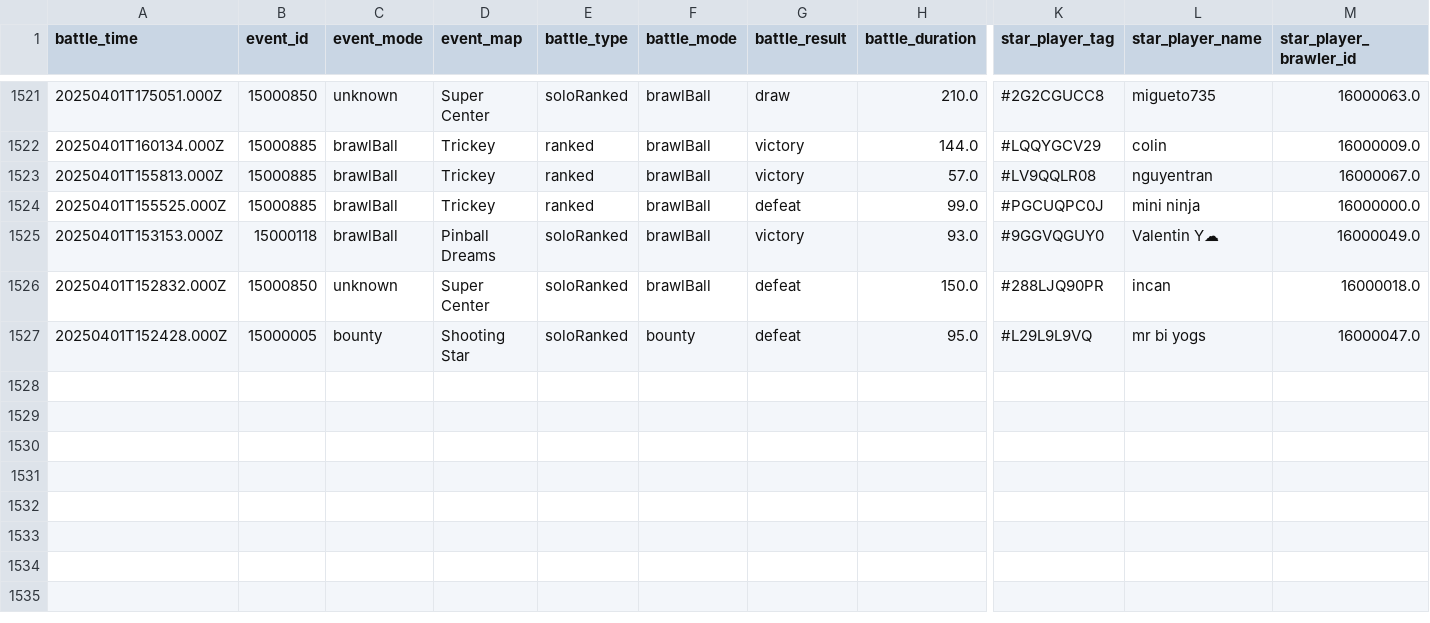
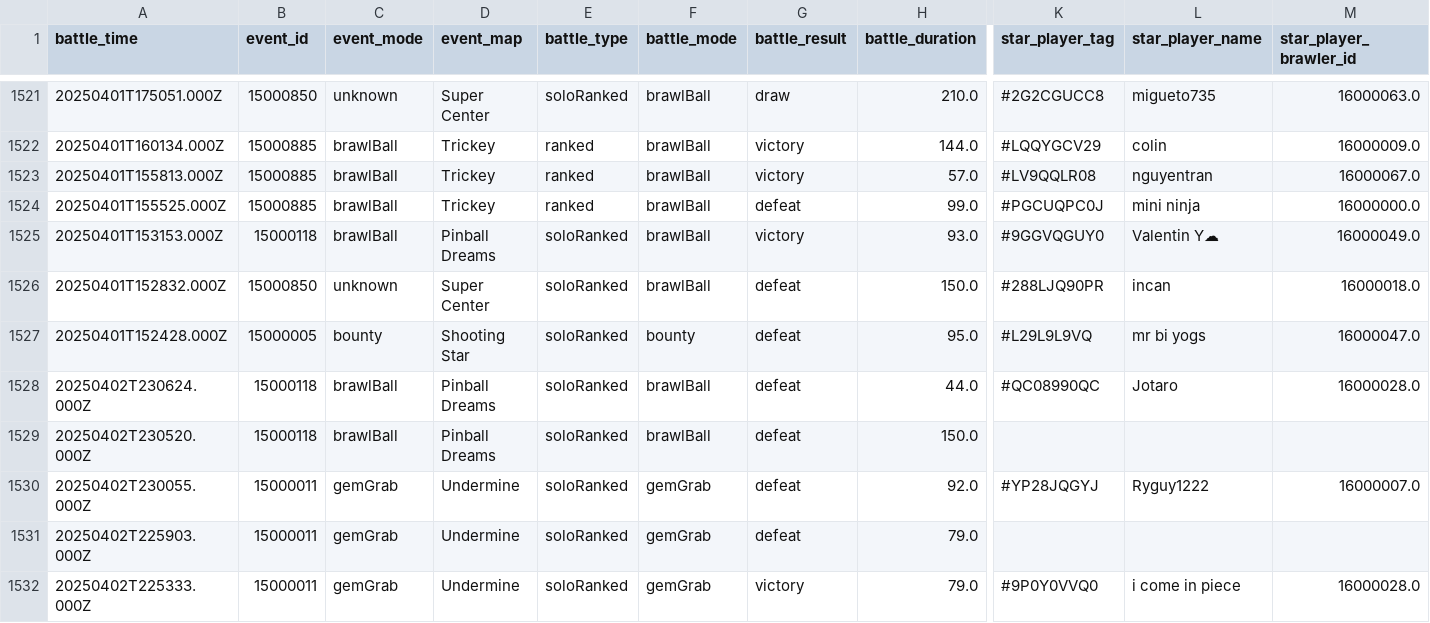
Before and after one commit to connorli18/brawl-stats, a CSV file: created-logs-per-player/LQQYGCV29-battle-log-custom.csv, drawn as a sheet; only a part is shown, gaps mark what is left out; rows hold the shown columns only; the diff names each change by its address in the sheet, - before the commit and + after, or states it on an @@ line.

```diff
--- a/created-logs-per-player/LQQYGCV29-battle-log-custom.csv
+++ b/created-logs-per-player/LQQYGCV29-battle-log-custom.csv
+row 1528: 20250402T230624.000Z | 15000118 | brawlBall | Pinball Dreams | soloRanked | brawlBall | defeat | 44.0 | #QC08990QC | Jotaro | 16000028.0
+row 1529: 20250402T230520.000Z | 15000118 | brawlBall | Pinball Dreams | soloRanked | brawlBall | defeat | 150.0
+row 1530: 20250402T230055.000Z | 15000011 | gemGrab | Undermine | soloRanked | gemGrab | defeat | 92.0 | #YP28JQGYJ | Ryguy1222 | 16000007.0
+row 1531: 20250402T225903.000Z | 15000011 | gemGrab | Undermine | soloRanked | gemGrab | defeat | 79.0
+row 1532: 20250402T225333.000Z | 15000011 | gemGrab | Undermine | soloRanked | gemGrab | victory | 79.0 | #9P0Y0VVQ0 | i come in piece | 16000028.0
```
Also changed, not shown: created-logs-per-player/2898CGQUU-battle-log-custom.csv, created-logs-per-player/2LV0PLP8G-battle-log-custom.csv, 24 other files.
